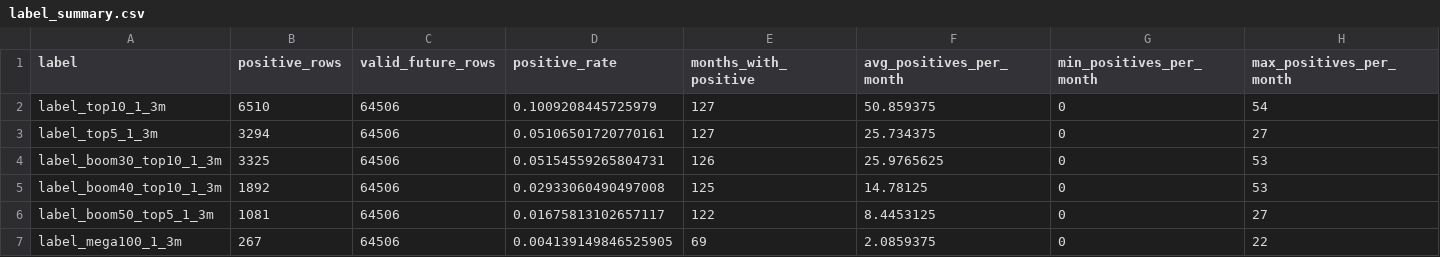
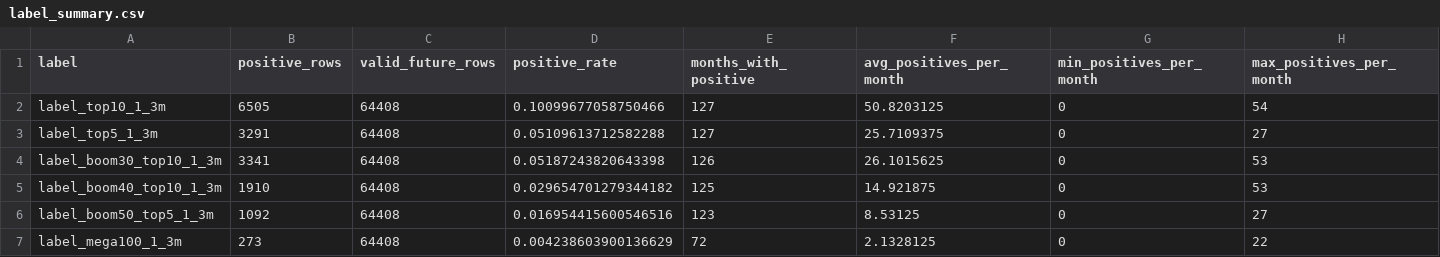
Before and after one commit to James1424/panel_label_construct, a CSV file: outputs/label_summary.csv, drawn as a sheet.

```diff
--- a/outputs/label_summary.csv
+++ b/outputs/label_summary.csv
@@ -1,7 +1,7 @@
 label,positive_rows,valid_future_rows,positive_rate,months_with_positive,avg_positives_per_month,min_positives_per_month,max_positives_per_month
-label_top10_1_3m,6510,64506,0.1009208445725979,127,50.859375,0,54
-label_top5_1_3m,3294,64506,0.05106501720770161,127,25.734375,0,27
-label_boom30_top10_1_3m,3325,64506,0.05154559265804731,126,25.9765625,0,53
-label_boom40_top10_1_3m,1892,64506,0.02933060490497008,125,14.78125,0,53
-label_boom50_top5_1_3m,1081,64506,0.01675813102657117,122,8.4453125,0,27
-label_mega100_1_3m,267,64506,0.004139149846525905,69,2.0859375,0,22
+label_top10_1_3m,6505,64408,0.10099677058750466,127,50.8203125,0,54
+label_top5_1_3m,3291,64408,0.05109613712582288,127,25.7109375,0,27
+label_boom30_top10_1_3m,3341,64408,0.05187243820643398,126,26.1015625,0,53
+label_boom40_top10_1_3m,1910,64408,0.029654701279344182,125,14.921875,0,53
+label_boom50_top5_1_3m,1092,64408,0.016954415600546516,123,8.53125,0,27
+label_mega100_1_3m,273,64408,0.004238603900136629,72,2.1328125,0,22
```
Also changed, not shown: data/seed_universe.csv, outputs/feature_missing_report.csv, 7 other files.
